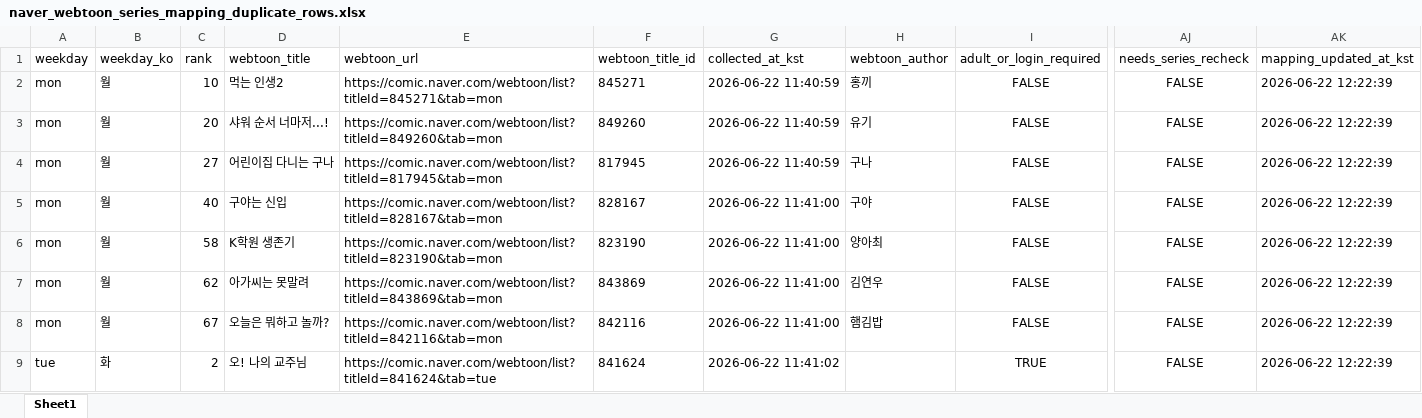
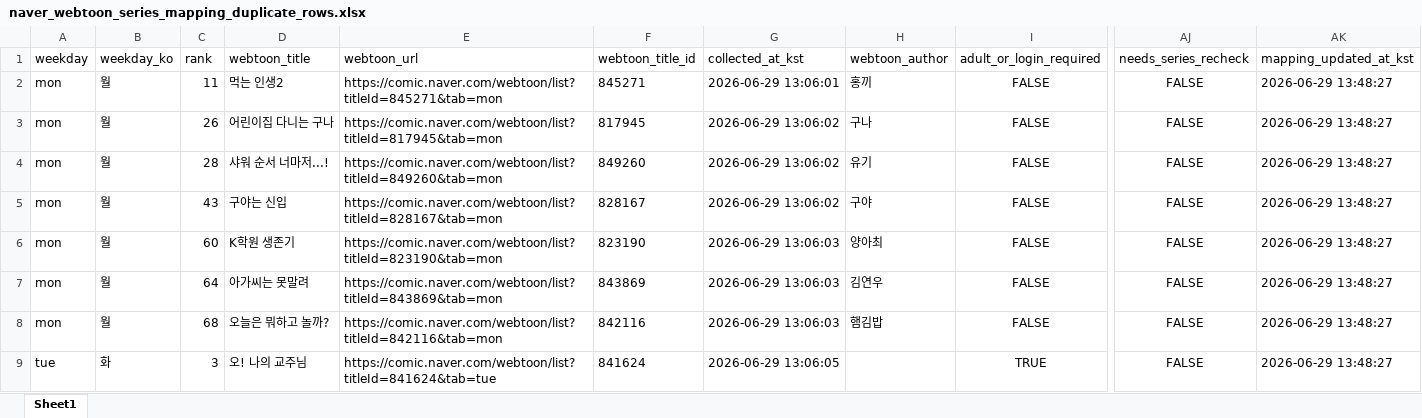
Before and after one commit to johnlee211/web_dash1, an Excel workbook: data/naver_webtoon_series_mapping_duplicate_rows.xlsx, sheet Sheet1, drawn as a sheet; only a part is shown, gaps mark what is left out; values as stored, in another font and other column widths than the file's, no borders; removed rows and columns are numbered as before the commit, all else as after; rows hold the shown columns only; the diff covers the shown part only; the diff names each change by its address in the sheet, - before the commit and + after, or states it on an @@ line.

```diff
--- a/data/naver_webtoon_series_mapping_duplicate_rows.xlsx (sheet Sheet1)
+++ b/data/naver_webtoon_series_mapping_duplicate_rows.xlsx (sheet Sheet1)
-C2 (rank): 10
+C2 (rank): 11
-G2 (collected_at_kst): 2026-06-22 11:40:59
+G2 (collected_at_kst): 2026-06-29 13:06:01
-AK2 (mapping_updated_at_kst): 2026-06-22 12:22:39
+AK2 (mapping_updated_at_kst): 2026-06-29 13:48:27
-row 3: mon | 월 | 20 | 샤워 순서 너마저...! | https://comic.naver.com/webtoon/list?titleId=849260&tab=mon | 849260 | 2026-06-22 11:40:59 | 유기 | FALSE | FALSE | 2026-06-22 12:22:39
-C3 (rank): 27
+C3 (rank): 26
-G3 (collected_at_kst): 2026-06-22 11:40:59
+G3 (collected_at_kst): 2026-06-29 13:06:02
-AK3 (mapping_updated_at_kst): 2026-06-22 12:22:39
+AK3 (mapping_updated_at_kst): 2026-06-29 13:48:27
+row 4: mon | 월 | 28 | 샤워 순서 너마저...! | https://comic.naver.com/webtoon/list?titleId=849260&tab=mon | 849260 | 2026-06-29 13:06:02 | 유기 | FALSE | FALSE | 2026-06-29 13:48:27
-C5 (rank): 40
+C5 (rank): 43
-G5 (collected_at_kst): 2026-06-22 11:41:00
+G5 (collected_at_kst): 2026-06-29 13:06:02
-AK5:AK9 (mapping_updated_at_kst): 2026-06-22 12:22:39
+AK5:AK9 (mapping_updated_at_kst): 2026-06-29 13:48:27
-C6 (rank): 58
+C6 (rank): 60
-G6:G8 (collected_at_kst): 2026-06-22 11:41:00
+G6:G8 (collected_at_kst): 2026-06-29 13:06:03
-C7 (rank): 62
+C7 (rank): 64
-C8 (rank): 67
+C8 (rank): 68
-C9 (rank): 2
+C9 (rank): 3
-G9 (collected_at_kst): 2026-06-22 11:41:02
+G9 (collected_at_kst): 2026-06-29 13:06:05
```
Also changed, not shown: 6 added rows, 6 removed rows and 123 edited cells elsewhere in this sheet, data/adult_login_required_webtoons_v2.xlsx, data/naver_webtoon_series_productNo_mapping_previous.xlsx, 9 other files.
